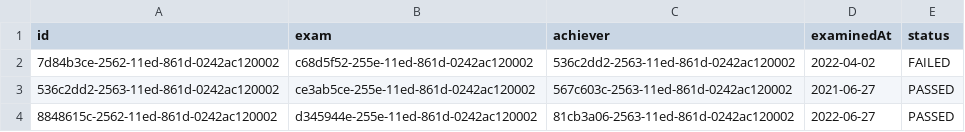
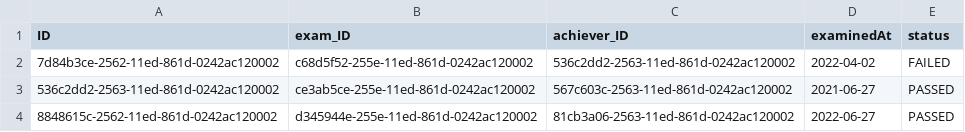
Before and after one commit to bogdanov27c/certification-system, a CSV file: db/data/certification_system.db-Results.csv (was db/data/certification_system.db-Result.csv), drawn as a sheet.

```diff
--- a/db/data/certification_system.db-Result.csv
+++ b/db/data/certification_system.db-Results.csv
@@ -1,2 +1,2 @@
-id,exam,achiever,examinedAt,status
+ID,exam_ID,achiever_ID,examinedAt,status
 7d84b3ce-2562-11ed-861d-0242ac120002,c68d5f52-255e-11ed-861d-0242ac120002,536c2dd2-2563-11ed-861d-0242ac120002,2022-04-02,FAILED
```
Also changed, not shown: db/data/certification_system.db-Certificates.csv, db/data/certification_system.db-Exams.csv, 8 other files.
